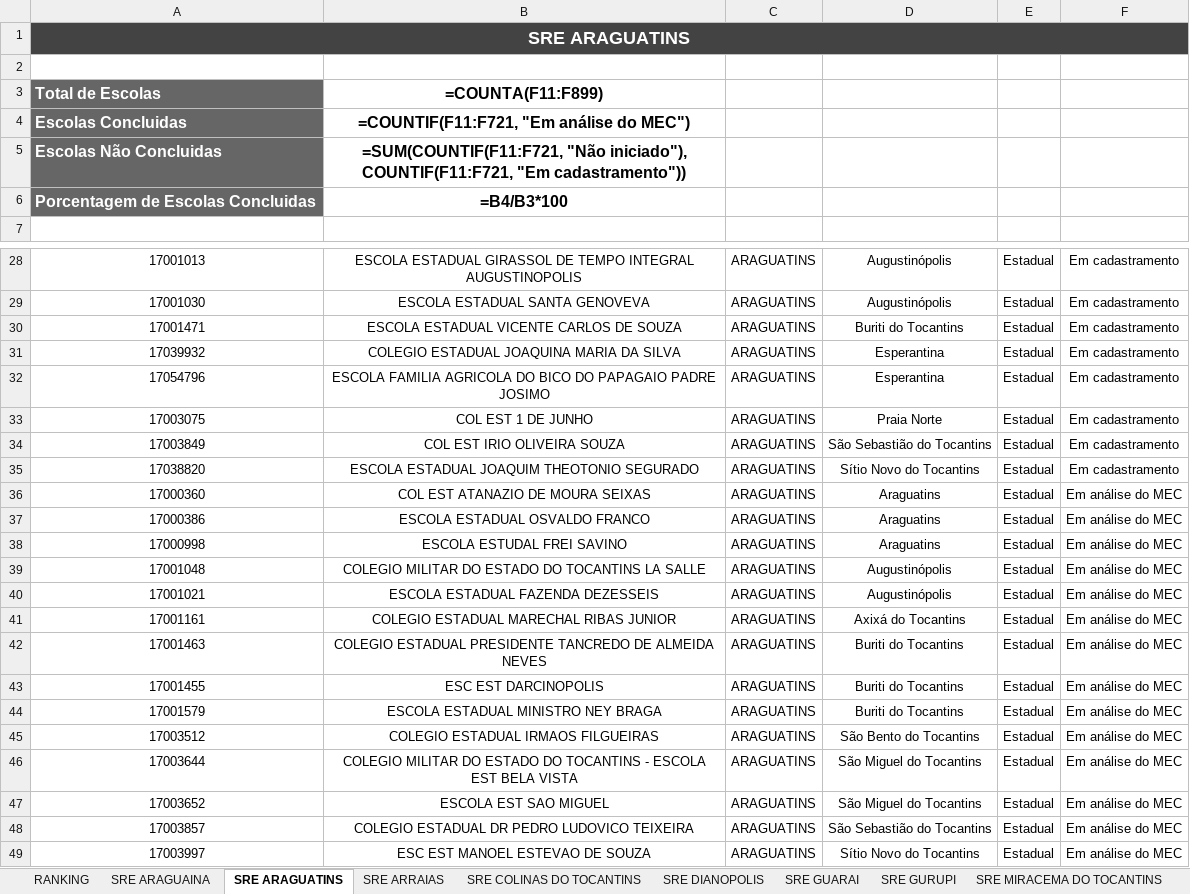
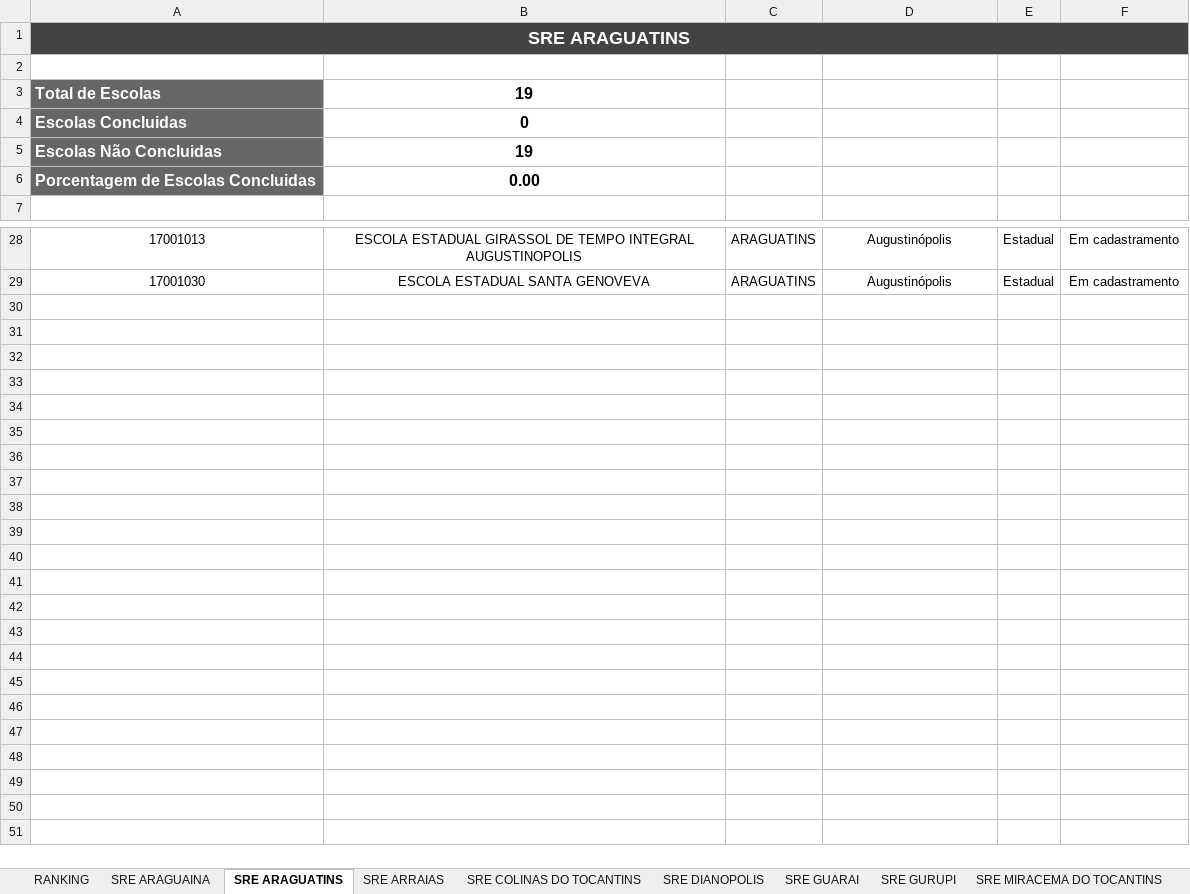
Before and after one commit to carlosjsbezerra/python_excel, an Excel workbook: Pasta002/planilha002.xlsx, sheet SRE ARAGUATINS, drawn as a sheet; only a part is shown, gaps mark what is left out; values as stored, in another font and other column widths than the file's, no borders; formulas without a stored value are shown as written; conditional formats and table styles not drawn; the diff names each change by its address in the sheet, - before the commit and + after, or states it on an @@ line.

```diff
--- a/Pasta002/planilha002.xlsx (sheet SRE ARAGUATINS)
+++ b/Pasta002/planilha002.xlsx (sheet SRE ARAGUATINS)
-B3: =COUNTA(F11:F899)
+B3: 19
-B4: =COUNTIF(F11:F721, "Em análise do MEC")
+B4: 0
-B5: =SUM(COUNTIF(F11:F721, "Não iniciado"), COUNTIF(F11:F721, "Em cadastramento"))
+B5: 19
-B6: =B4/B3*100
+B6: 0.00
-row 30: 17001471 | ESCOLA ESTADUAL VICENTE CARLOS DE SOUZA | ARAGUATINS | Buriti do Tocantins | Estadual | Em cadastramento
-row 31: 17039932 | COLEGIO ESTADUAL JOAQUINA MARIA DA SILVA | ARAGUATINS | Esperantina | Estadual | Em cadastramento
-row 32: 17054796 | ESCOLA FAMILIA AGRICOLA DO BICO DO PAPAGAIO PADRE JOSIMO | ARAGUATINS | Esperantina | Estadual | Em cadastramento
-row 33: 17003075 | COL EST 1 DE JUNHO | ARAGUATINS | Praia Norte | Estadual | Em cadastramento
-row 34: 17003849 | COL EST IRIO OLIVEIRA SOUZA | ARAGUATINS | São Sebastião do Tocantins | Estadual | Em cadastramento
-row 35: 17038820 | ESCOLA ESTADUAL JOAQUIM THEOTONIO SEGURADO | ARAGUATINS | Sítio Novo do Tocantins | Estadual | Em cadastramento
-row 36: 17000360 | COL EST ATANAZIO DE MOURA SEIXAS | ARAGUATINS | Araguatins | Estadual | Em análise do MEC
-row 37: 17000386 | ESCOLA ESTADUAL OSVALDO FRANCO | ARAGUATINS | Araguatins | Estadual | Em análise do MEC
-row 38: 17000998 | ESCOLA ESTUDAL FREI SAVINO | ARAGUATINS | Araguatins | Estadual | Em análise do MEC
-row 39: 17001048 | COLEGIO MILITAR DO ESTADO DO TOCANTINS LA SALLE | ARAGUATINS | Augustinópolis | Estadual | Em análise do MEC
-row 40: 17001021 | ESCOLA ESTADUAL FAZENDA DEZESSEIS | ARAGUATINS | Augustinópolis | Estadual | Em análise do MEC
-row 41: 17001161 | COLEGIO ESTADUAL MARECHAL RIBAS JUNIOR | ARAGUATINS | Axixá do Tocantins | Estadual | Em análise do MEC
-row 42: 17001463 | COLEGIO ESTADUAL PRESIDENTE TANCREDO DE ALMEIDA NEVES | ARAGUATINS | Buriti do Tocantins | Estadual | Em análise do MEC
-row 43: 17001455 | ESC EST DARCINOPOLIS | ARAGUATINS | Buriti do Tocantins | Estadual | Em análise do MEC
-row 44: 17001579 | ESCOLA ESTADUAL MINISTRO NEY BRAGA | ARAGUATINS | Buriti do Tocantins | Estadual | Em análise do MEC
-row 45: 17003512 | COLEGIO ESTADUAL IRMAOS FILGUEIRAS | ARAGUATINS | São Bento do Tocantins | Estadual | Em análise do MEC
-row 46: 17003644 | COLEGIO MILITAR DO ESTADO DO TOCANTINS - ESCOLA EST BELA VISTA | ARAGUATINS | São Miguel do Tocantins | Estadual | Em análise do MEC
-row 47: 17003652 | ESCOLA EST SAO MIGUEL | ARAGUATINS | São Miguel do Tocantins | Estadual | Em análise do MEC
-row 48: 17003857 | COLEGIO ESTADUAL DR PEDRO LUDOVICO TEIXEIRA | ARAGUATINS | São Sebastião do Tocantins | Estadual | Em análise do MEC
-row 49: 17003997 | ESC EST MANOEL ESTEVAO DE SOUZA | ARAGUATINS | Sítio Novo do Tocantins | Estadual | Em análise do MEC
```
Also changed, not shown: sheet RANKING, sheet SRE ARAGUAINA, sheet SRE PEDRO AFONSO, sheet SRE GUARAI, sheet SRE PALMAS, sheet SRE DIANOPOLIS, 7 more sheets, 2 other files.
